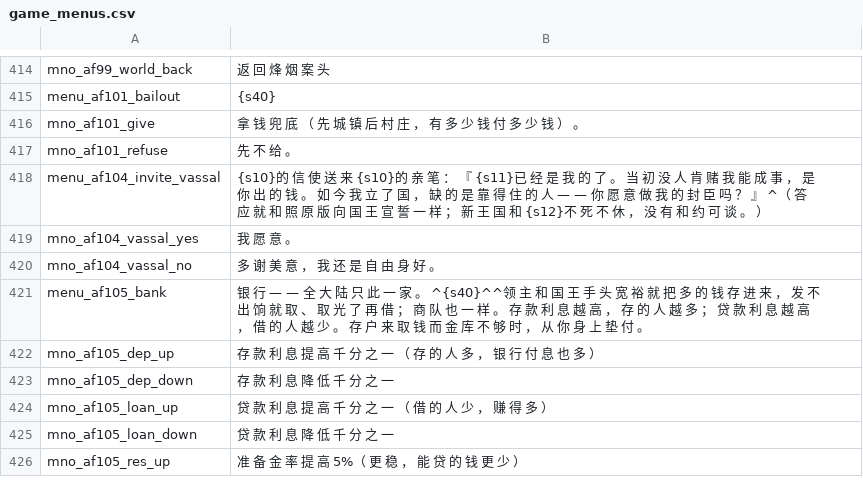
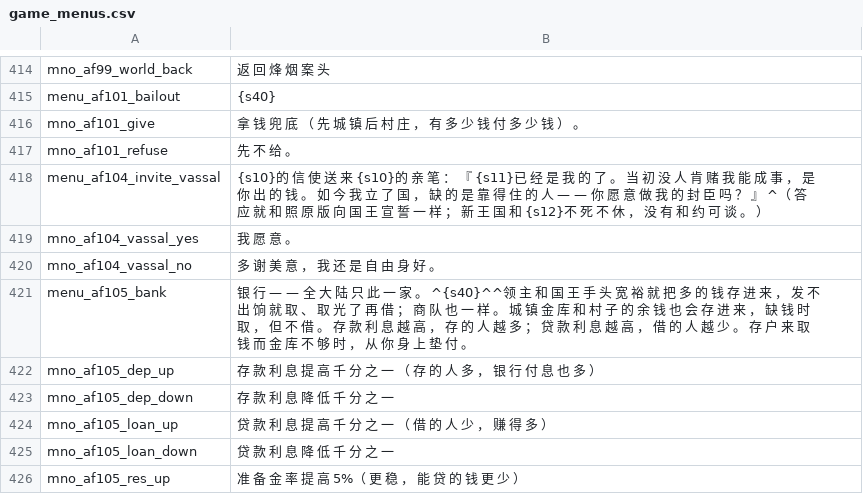
Before and after one commit to Augdgasjkh354-lang/ok, a CSV file: localization/cn_s/game_menus.csv, drawn as a sheet; only a part is shown, gaps mark what is left out.

```diff
--- a/localization/cn_s/game_menus.csv
+++ b/localization/cn_s/game_menus.csv
@@ -420,3 +420,3 @@ mno_af104_vassal_yes|我 愿 意 。
 mno_af104_vassal_no|多 谢 美 意 ， 我 还 是 自 由 身 好 。
-menu_af105_bank|银 行 — — 全 大 陆 只 此 一 家 。 ^{s40}^^领 主 和 国 王 手 头 宽 裕 就 把 多 的 钱 存 进 来 ， 发 不 出 饷 就 取 、 取 光 了 再 借 ； 商 队 也 一 样 。 存 款 利 息 越 高 ， 存 的 人 越 多 ； 贷 款 利 息 越 高 ， 借 的 人 越 少 。 存 户 来 取 钱 而 金 库 不 够 时 ， 从 你 身 上 垫 付 。
+menu_af105_bank|银 行 — — 全 大 陆 只 此 一 家 。 ^{s40}^^领 主 和 国 王 手 头 宽 裕 就 把 多 的 钱 存 进 来 ， 发 不 出 饷 就 取 、 取 光 了 再 借 ； 商 队 也 一 样 。 城 镇 金 库 和 村 子 的 余 钱 也 会 存 进 来 ， 缺 钱 时 取 ， 但 不 借 。 存 款 利 息 越 高 ， 存 的 人 越 多 ； 贷 款 利 息 越 高 ， 借 的 人 越 少 。 存 户 来 取 钱 而 金 库 不 够 时 ， 从 你 身 上 垫 付 。
 mno_af105_dep_up|存 款 利 息 提 高 千 分 之 一 （ 存 的 人 多 ， 银 行 付 息 也 多 ）
```
Also changed, not shown: localization/cns/game_menus.csv, 10 other files.
